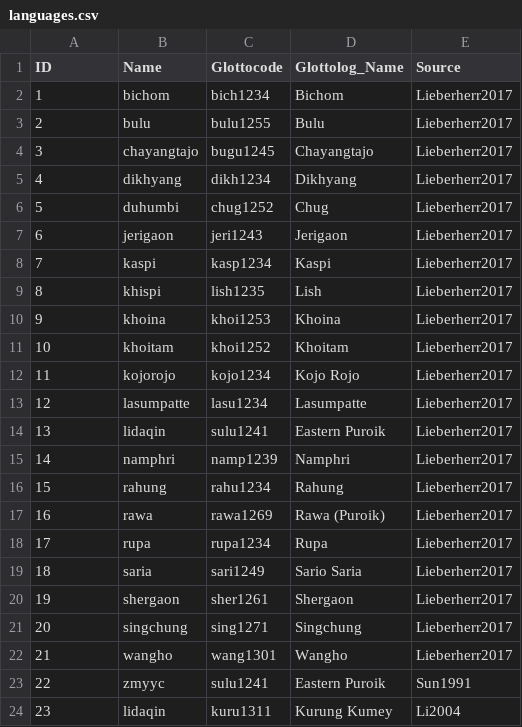
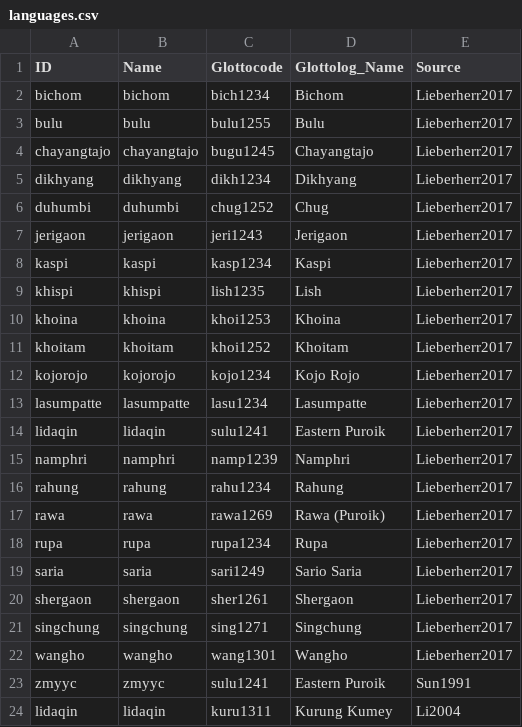
Before and after one commit to lexibank/lieberherrkhobwa, a CSV file: etc/languages.csv, drawn as a sheet.

```diff
--- a/etc/languages.csv
+++ b/etc/languages.csv
@@ -1,24 +1,24 @@
 ID,Name,Glottocode,Glottolog_Name,Source
-1,bichom,bich1234,Bichom,Lieberherr2017
-2,bulu,bulu1255,Bulu,Lieberherr2017
-3,chayangtajo,bugu1245,Chayangtajo,Lieberherr2017
-4,dikhyang,dikh1234,Dikhyang,Lieberherr2017
-5,duhumbi,chug1252,Chug,Lieberherr2017
-6,jerigaon,jeri1243,Jerigaon,Lieberherr2017
-7,kaspi,kasp1234,Kaspi,Lieberherr2017
-8,khispi,lish1235,Lish,Lieberherr2017
-9,khoina,khoi1253,Khoina,Lieberherr2017
-10,khoitam,khoi1252,Khoitam,Lieberherr2017
-11,kojorojo,kojo1234,Kojo Rojo,Lieberherr2017
-12,lasumpatte,lasu1234,Lasumpatte,Lieberherr2017
-13,lidaqin,sulu1241,Eastern Puroik,Lieberherr2017
-14,namphri,namp1239,Namphri,Lieberherr2017
-15,rahung,rahu1234,Rahung,Lieberherr2017
-16,rawa,rawa1269,Rawa (Puroik),Lieberherr2017
-17,rupa,rupa1234,Rupa,Lieberherr2017
-18,saria,sari1249,Sario Saria,Lieberherr2017
-19,shergaon,sher1261,Shergaon,Lieberherr2017
-20,singchung,sing1271,Singchung,Lieberherr2017
-21,wangho,wang1301,Wangho,Lieberherr2017
-22,zmyyc,sulu1241,Eastern Puroik,Sun1991
-23,lidaqin,kuru1311,Kurung Kumey,Li2004
+bichom,bichom,bich1234,Bichom,Lieberherr2017
+bulu,bulu,bulu1255,Bulu,Lieberherr2017
+chayangtajo,chayangtajo,bugu1245,Chayangtajo,Lieberherr2017
+dikhyang,dikhyang,dikh1234,Dikhyang,Lieberherr2017
+duhumbi,duhumbi,chug1252,Chug,Lieberherr2017
+jerigaon,jerigaon,jeri1243,Jerigaon,Lieberherr2017
+kaspi,kaspi,kasp1234,Kaspi,Lieberherr2017
+khispi,khispi,lish1235,Lish,Lieberherr2017
+khoina,khoina,khoi1253,Khoina,Lieberherr2017
+khoitam,khoitam,khoi1252,Khoitam,Lieberherr2017
+kojorojo,kojorojo,kojo1234,Kojo Rojo,Lieberherr2017
+lasumpatte,lasumpatte,lasu1234,Lasumpatte,Lieberherr2017
+lidaqin,lidaqin,sulu1241,Eastern Puroik,Lieberherr2017
+namphri,namphri,namp1239,Namphri,Lieberherr2017
+rahung,rahung,rahu1234,Rahung,Lieberherr2017
+rawa,rawa,rawa1269,Rawa (Puroik),Lieberherr2017
+rupa,rupa,rupa1234,Rupa,Lieberherr2017
+saria,saria,sari1249,Sario Saria,Lieberherr2017
+shergaon,shergaon,sher1261,Shergaon,Lieberherr2017
+singchung,singchung,sing1271,Singchung,Lieberherr2017
+wangho,wangho,wang1301,Wangho,Lieberherr2017
+zmyyc,zmyyc,sulu1241,Eastern Puroik,Sun1991
+lidaqin,lidaqin,kuru1311,Kurung Kumey,Li2004
```
Also changed, not shown: cldf/languages.csv, 2 other files.
